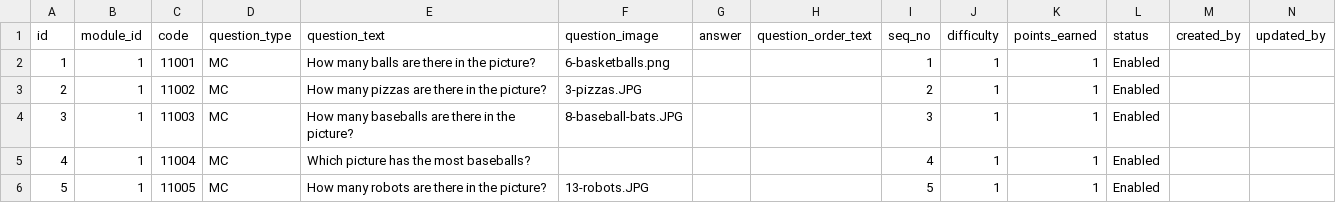
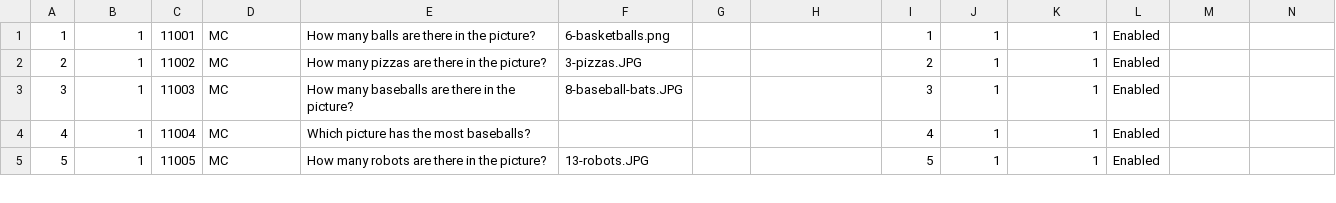
Before and after one commit to jmaglangit/futureed-dynamic, a CSV file: public/csv/questions.csv, drawn as a sheet; only a part is shown; rows hold the shown columns only; the diff names each change by its address in the sheet, - before the commit and + after, or states it on an @@ line.

Commit message:
removed csv header

```diff
--- a/public/csv/questions.csv
+++ b/public/csv/questions.csv
-row 1: id | module_id | code | question_type | question_text | question_image | answer | question_order_text | seq_no | difficulty | points_earned | status | created_by | updated_by
```
